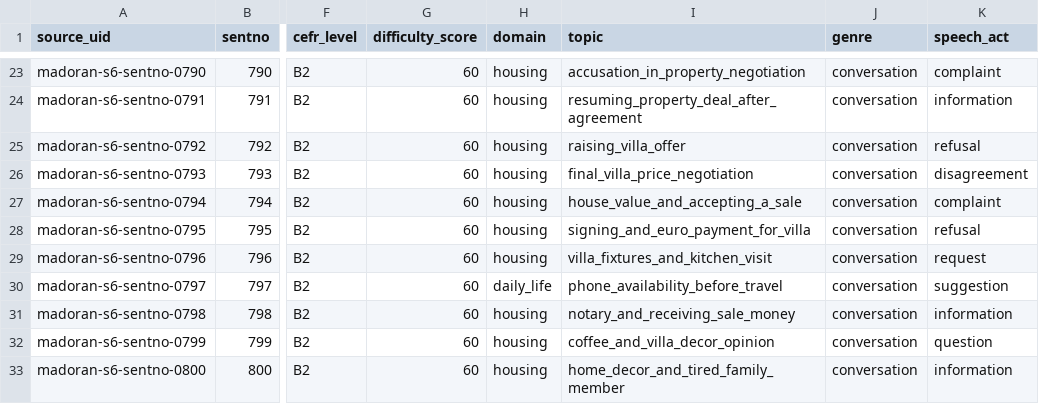
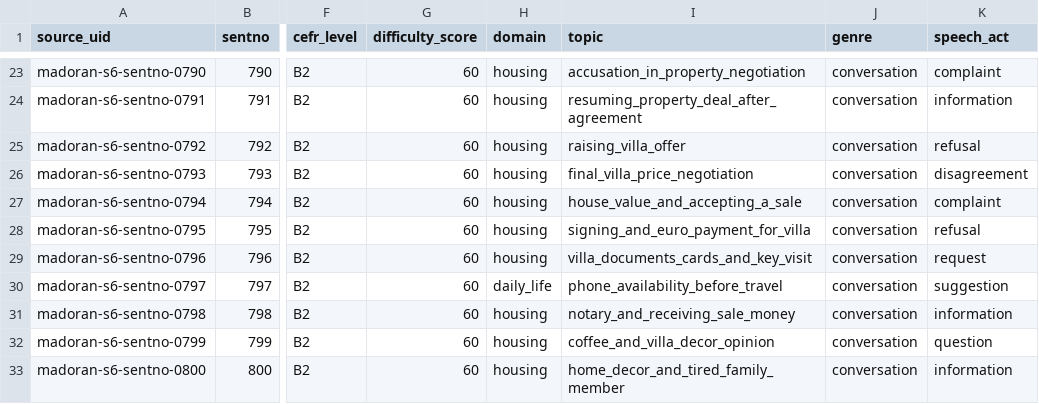
Before and after one commit to Yucef-84/data-orandarja, a TSV file: data/master/enrichment/batches/batch13_sentno_0769_0832.tsv, drawn as a sheet; only a part is shown, gaps mark what is left out; the diff covers the shown part only; the diff names each change by its address in the sheet, - before the commit and + after, or states it on an @@ line.

```diff
--- a/data/master/enrichment/batches/batch13_sentno_0769_0832.tsv
+++ b/data/master/enrichment/batches/batch13_sentno_0769_0832.tsv
-I29 (topic): villa_fixtures_and_kitchen_visit
+I29 (topic): villa_documents_cards_and_key_visit
```
Also changed, not shown: 34 edited cells elsewhere in this file, data/master/enrichment/madoran_sentence_enrichment.tsv, 19 other files.
